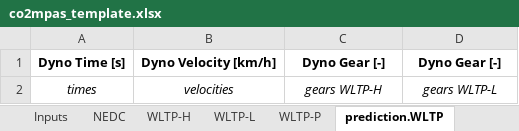
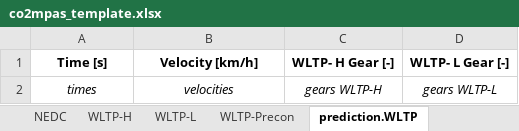
Before and after one commit to vinci1it2000/schedula, an Excel workbook: co2mpas/co2mpas_template.xlsx, sheet prediction.WLTP, drawn as a sheet; values as stored, in another font and other column widths than the file's, no borders; charts and pictures and conditional formats not drawn; removed rows and columns are numbered as before the commit, all else as after; the diff names each change by its address in the sheet, - before the commit and + after, or states it on an @@ line.

```diff
--- a/co2mpas/co2mpas_template.xlsx (sheet prediction.WLTP)
+++ b/co2mpas/co2mpas_template.xlsx (sheet prediction.WLTP)
-sheet tab: WLTP-P
+sheet tab: WLTP-Precon
-row 1: Dyno Time [s] | Dyno Velocity [km/h] | Dyno Gear [-] | Dyno Gear [-]
+row 1: Time [s] | Velocity [km/h] | WLTP- H Gear [-] | WLTP- L Gear [-]
```
Also changed, not shown: sheet Inputs, sheet fuel_params, sheet NEDC, sheet WLTP-H, sheet WLTP-L, charts or pictures.
